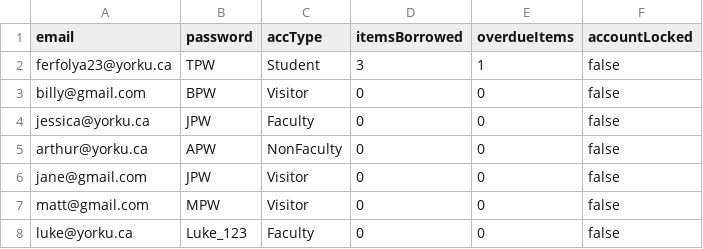
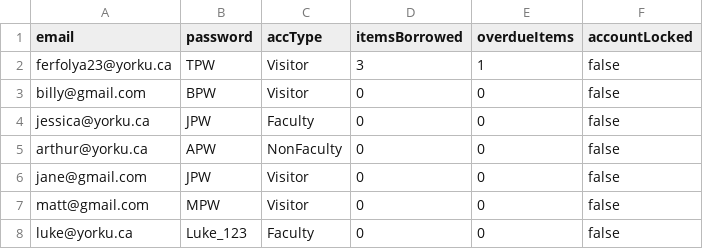
Before and after one commit to sharma-muskaan/EECS-3311-Deliverable2, a CSV file: src/csv/account_data.csv, drawn as a sheet.

Commit message:
Debugging home page for visitor non faculty

```diff
--- a/src/csv/account_data.csv
+++ b/src/csv/account_data.csv
@@ -1,3 +1,3 @@
 email,password,accType,itemsBorrowed,overdueItems,accountLocked
-ferfolya23@yorku.ca,TPW,Student,3,1,false
+ferfolya23@yorku.ca,TPW,Visitor,3,1,false
 billy@gmail.com,BPW,Visitor,0,0,false
```
Also changed, not shown: 6 other files.
